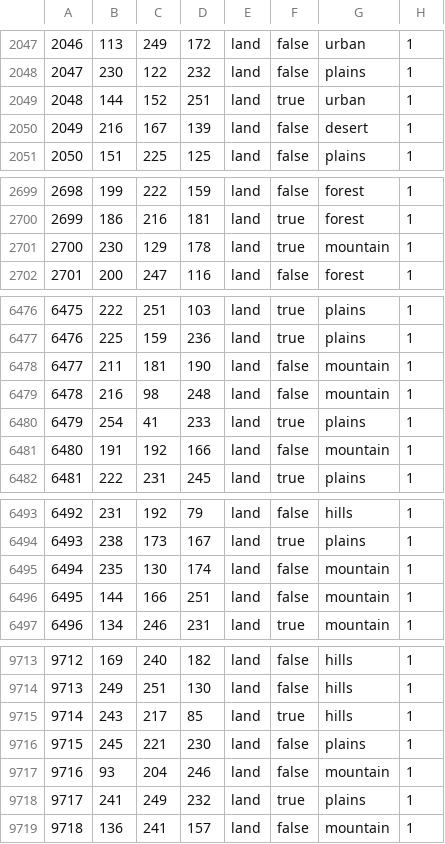
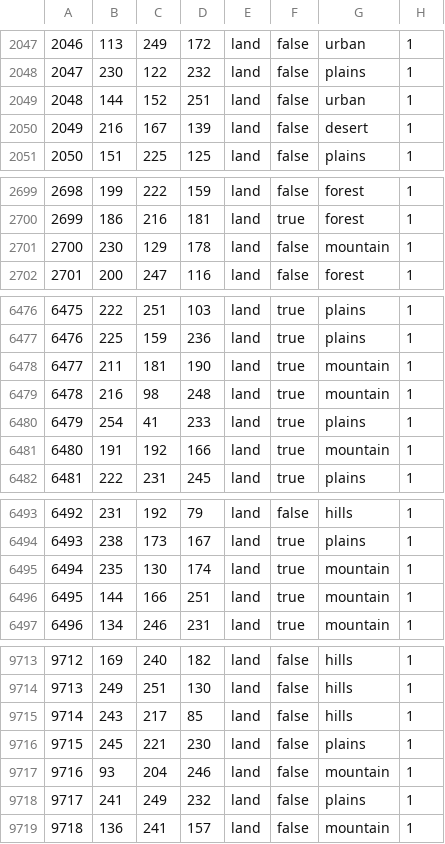
Before and after one commit to Lennardhoi/HFUrope, a CSV file: map/definition.csv, drawn as a sheet; only a part is shown, gaps mark what is left out; the diff covers the shown part only.

```diff
--- a/map/definition.csv
+++ b/map/definition.csv
@@ -2048,3 +2048,3 @@
 2047;230;122;232;land;false;plains;1
-2048;144;152;251;land;true;urban;1
+2048;144;152;251;land;false;urban;1
 2049;216;167;139;land;false;desert;1
@@ -2700,3 +2700,3 @@
 2699;186;216;181;land;true;forest;1
-2700;230;129;178;land;true;mountain;1
+2700;230;129;178;land;false;mountain;1
 2701;200;247;116;land;false;forest;1
@@ -6477,6 +6477,6 @@
 6476;225;159;236;land;true;plains;1
-6477;211;181;190;land;false;mountain;1
-6478;216;98;248;land;false;mountain;1
+6477;211;181;190;land;true;mountain;1
+6478;216;98;248;land;true;mountain;1
 6479;254;41;233;land;true;plains;1
-6480;191;192;166;land;false;mountain;1
+6480;191;192;166;land;true;mountain;1
 6481;222;231;245;land;true;plains;1
@@ -6494,4 +6494,4 @@
 6493;238;173;167;land;true;plains;1
-6494;235;130;174;land;false;mountain;1
-6495;144;166;251;land;false;mountain;1
+6494;235;130;174;land;true;mountain;1
+6495;144;166;251;land;true;mountain;1
 6496;134;246;231;land;true;mountain;1
@@ -9714,6 +9714,6 @@
 9713;249;251;130;land;false;hills;1
-9714;243;217;85;land;true;hills;1
+9714;243;217;85;land;false;hills;1
 9715;245;221;230;land;false;plains;1
 9716;93;204;246;land;false;mountain;1
-9717;241;249;232;land;true;plains;1
+9717;241;249;232;land;false;plains;1
 9718;136;241;157;land;false;mountain;1
```
Also changed, not shown: 18 edited cells elsewhere in this file, 15 other files.
